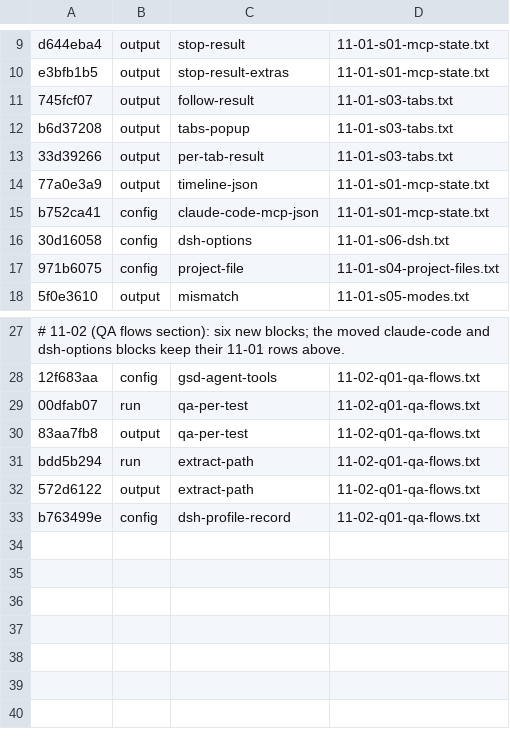
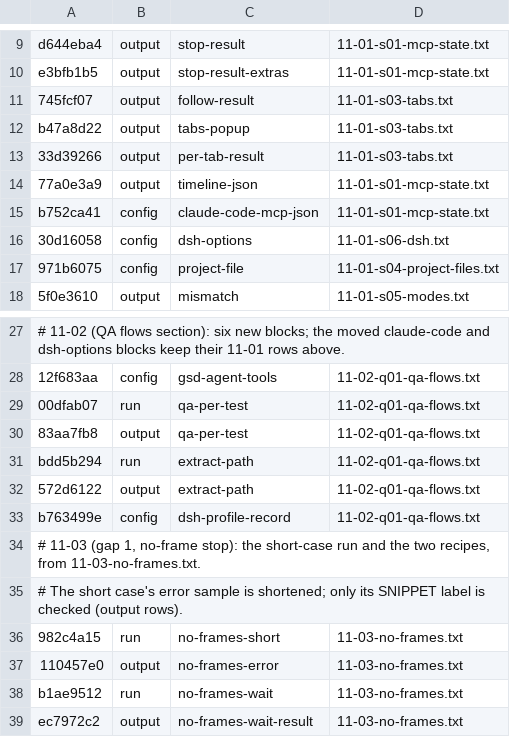
Before and after one commit to ollorin/bladebro, a TSV file: .planning/phases/11-integration-docs/evidence/snippet-map.tsv, drawn as a sheet; only a part is shown, gaps mark what is left out.

```diff
--- a/.planning/phases/11-integration-docs/evidence/snippet-map.tsv
+++ b/.planning/phases/11-integration-docs/evidence/snippet-map.tsv
@@ -11,3 +11,3 @@ e3bfb1b5	output	stop-result-extras	11-01-s01-mcp-state.txt
 745fcf07	output	follow-result	11-01-s03-tabs.txt
-b6d37208	output	tabs-popup	11-01-s03-tabs.txt
+b47a8d22	output	tabs-popup	11-01-s03-tabs.txt
 33d39266	output	per-tab-result	11-01-s03-tabs.txt
@@ -33 +33,7 @@ bdd5b294	run	extract-path	11-02-q01-qa-flows.txt
 b763499e	config	dsh-profile-record	11-02-q01-qa-flows.txt
+# 11-03 (gap 1, no-frame stop): the short-case run and the two recipes, from 11-03-no-frames.txt.
+# The short case's error sample is shortened; only its SNIPPET label is checked (output rows).
+982c4a15	run	no-frames-short	11-03-no-frames.txt
+110457e0	output	no-frames-error	11-03-no-frames.txt
+b1ae9512	run	no-frames-wait	11-03-no-frames.txt
+ec7972c2	output	no-frames-wait-result	11-03-no-frames.txt
```
Also changed, not shown: 7 other files.
